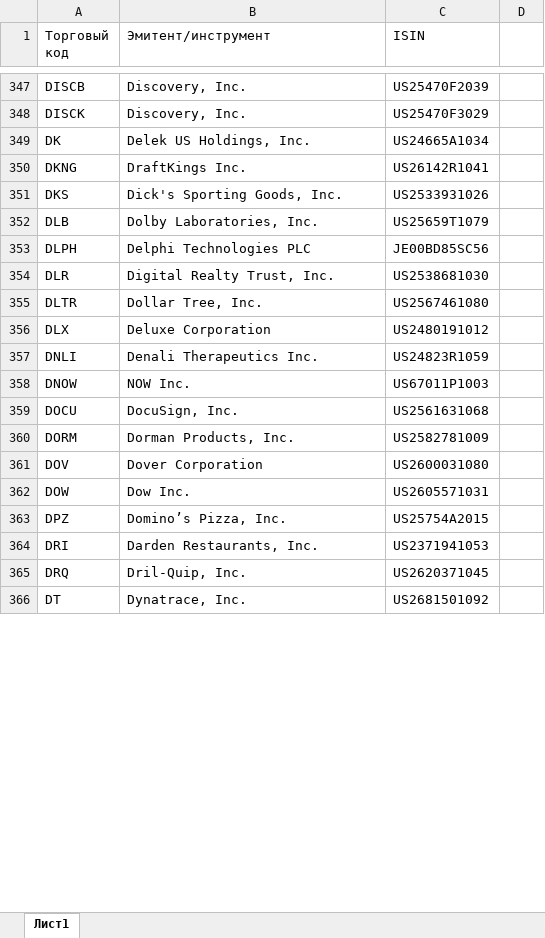
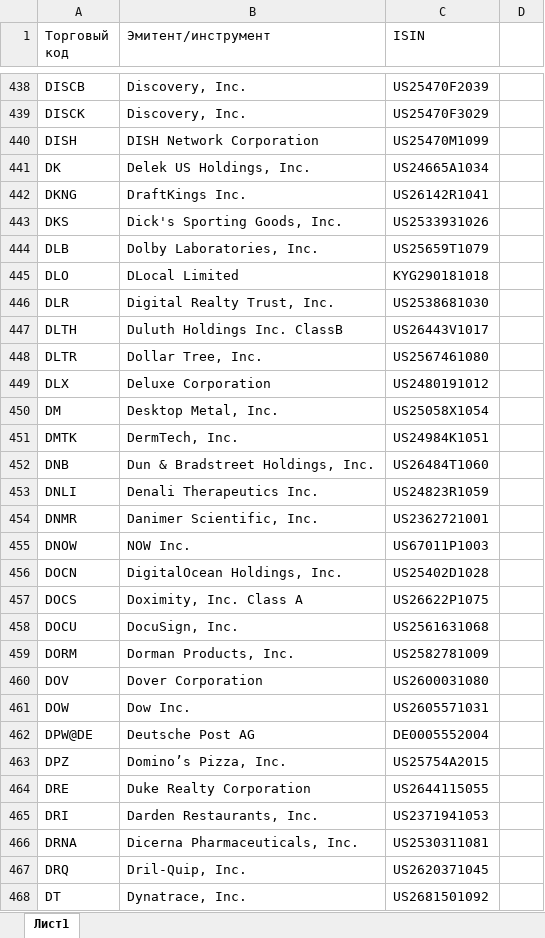
Before and after one commit to black-boomerang/finance-bot, an Excel workbook: resources/white_list.xlsx, sheet Лист1, drawn as a sheet; only a part is shown, gaps mark what is left out; values as stored, in another font and other column widths than the file's, no cell formats; removed rows and columns are numbered as before the commit, all else as after; the diff covers the shown part only; the diff names each change by its address in the sheet, - before the commit and + after, or states it on an @@ line.

```diff
--- a/resources/white_list.xlsx (sheet Лист1)
+++ b/resources/white_list.xlsx (sheet Лист1)
+row 440: DISH | DISH Network Corporation | US25470M1099
-row 353: DLPH | Delphi Technologies PLC | JE00BD85SC56
+row 445: DLO | DLocal Limited | KYG290181018
+row 447: DLTH | Duluth Holdings Inc. ClassB | US26443V1017
+row 450: DM | Desktop Metal, Inc. | US25058X1054
+row 451: DMTK | DermTech, Inc. | US24984K1051
+row 452: DNB | Dun & Bradstreet Holdings, Inc. | US26484T1060
+row 454: DNMR | Danimer Scientific, Inc. | US2362721001
+row 456: DOCN | DigitalOcean Holdings, Inc. | US25402D1028
+row 457: DOCS | Doximity, Inc. Class A | US26622P1075
+row 462: DPW@DE | Deutsche Post AG | DE0005552004
+row 464: DRE | Duke Realty Corporation | US2644115055
+row 466: DRNA | Dicerna Pharmaceuticals, Inc. | US2530311081
```
Also changed, not shown: 428 added rows, 55 removed rows and 31 edited cells elsewhere in this sheet, cell formats, 6 other files.
